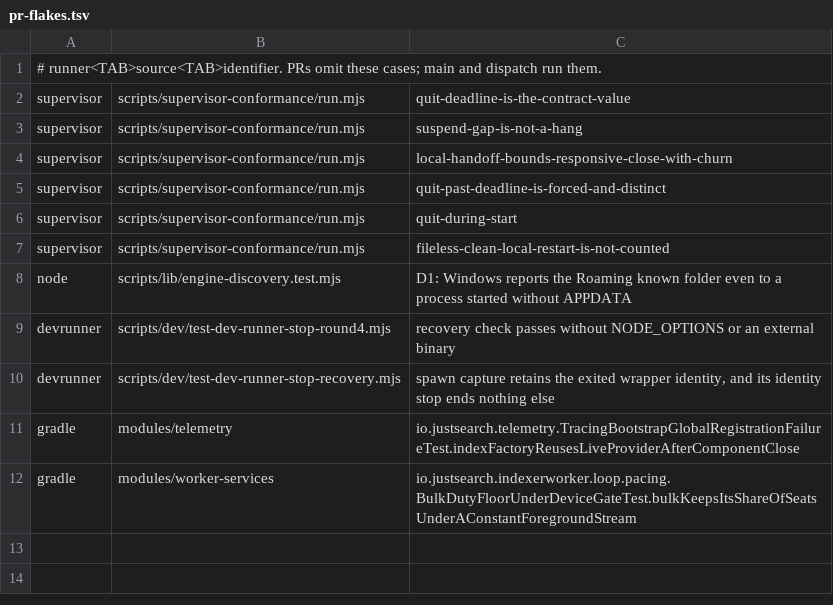
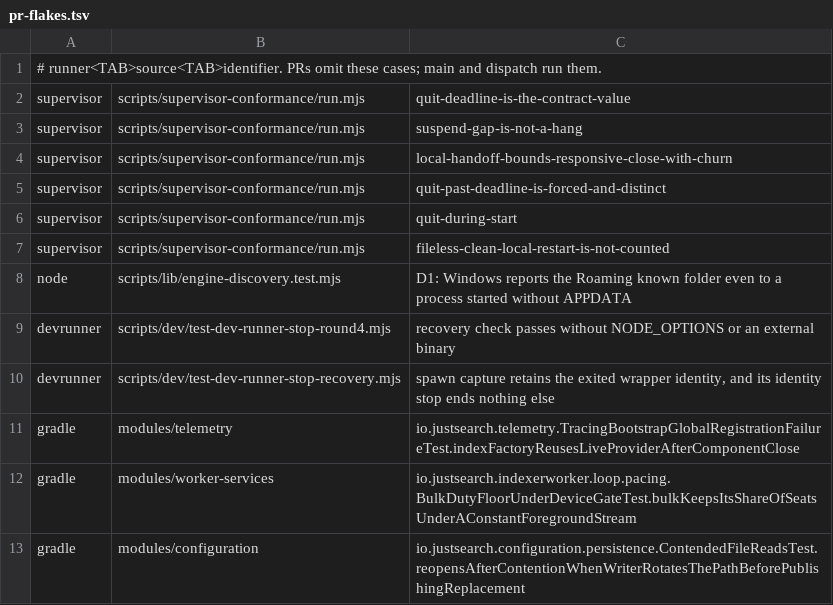
Before and after one commit to justsearch-app/justsearch, a TSV file: scripts/ci/pr-flakes.tsv, drawn as a sheet.

```diff
--- a/scripts/ci/pr-flakes.tsv
+++ b/scripts/ci/pr-flakes.tsv
@@ -12 +12,2 @@ gradle	modules/telemetry	io.justsearch.telemetry.TracingBootstrapGlobalRegistrat
 gradle	modules/worker-services	io.justsearch.indexerworker.loop.pacing.BulkDutyFloorUnderDeviceGateTest.bulkKeepsItsShareOfSeatsUnderAConstantForegroundStream
+gradle	modules/configuration	io.justsearch.configuration.persistence.ContendedFileReadsTest.reopensAfterContentionWhenWriterRotatesThePathBeforePublishingReplacement
```
Also changed, not shown: 12 other files.
